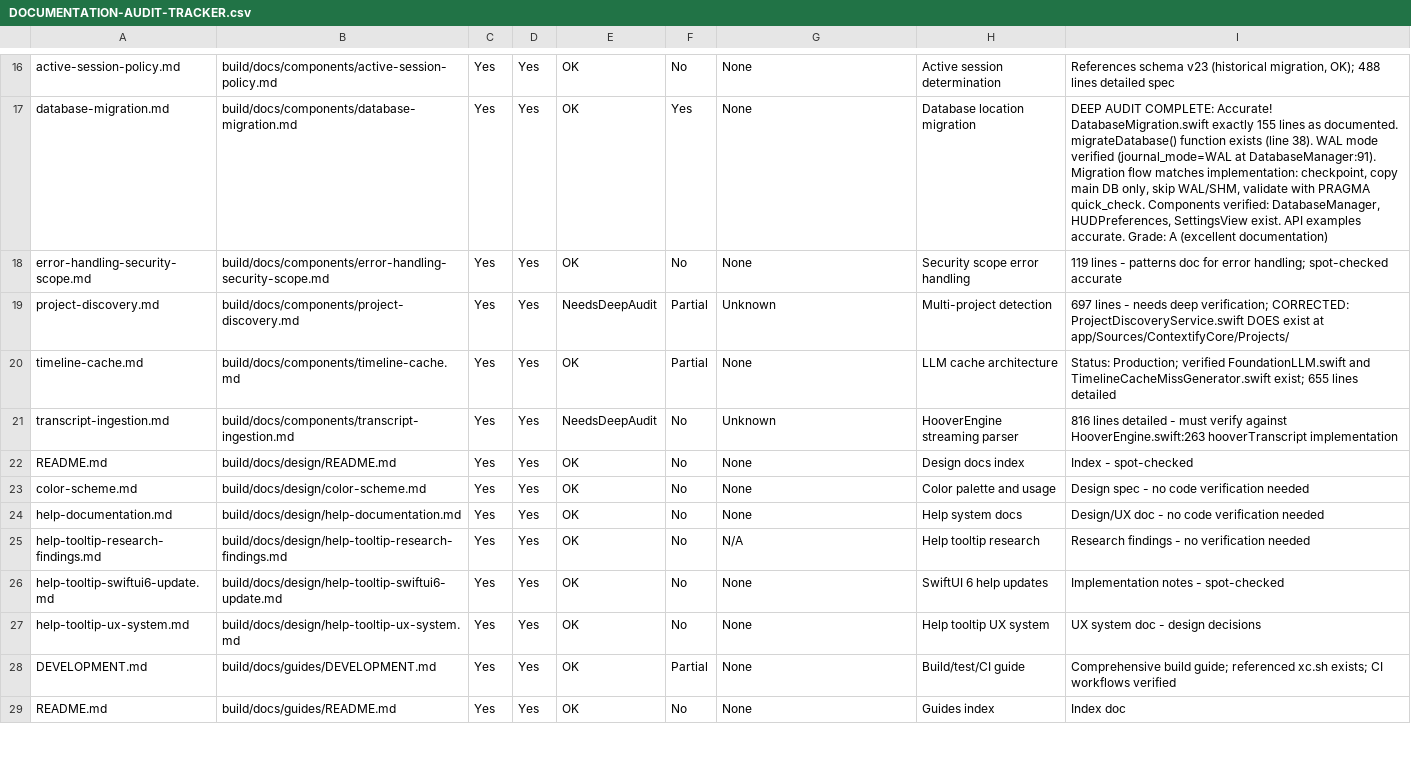
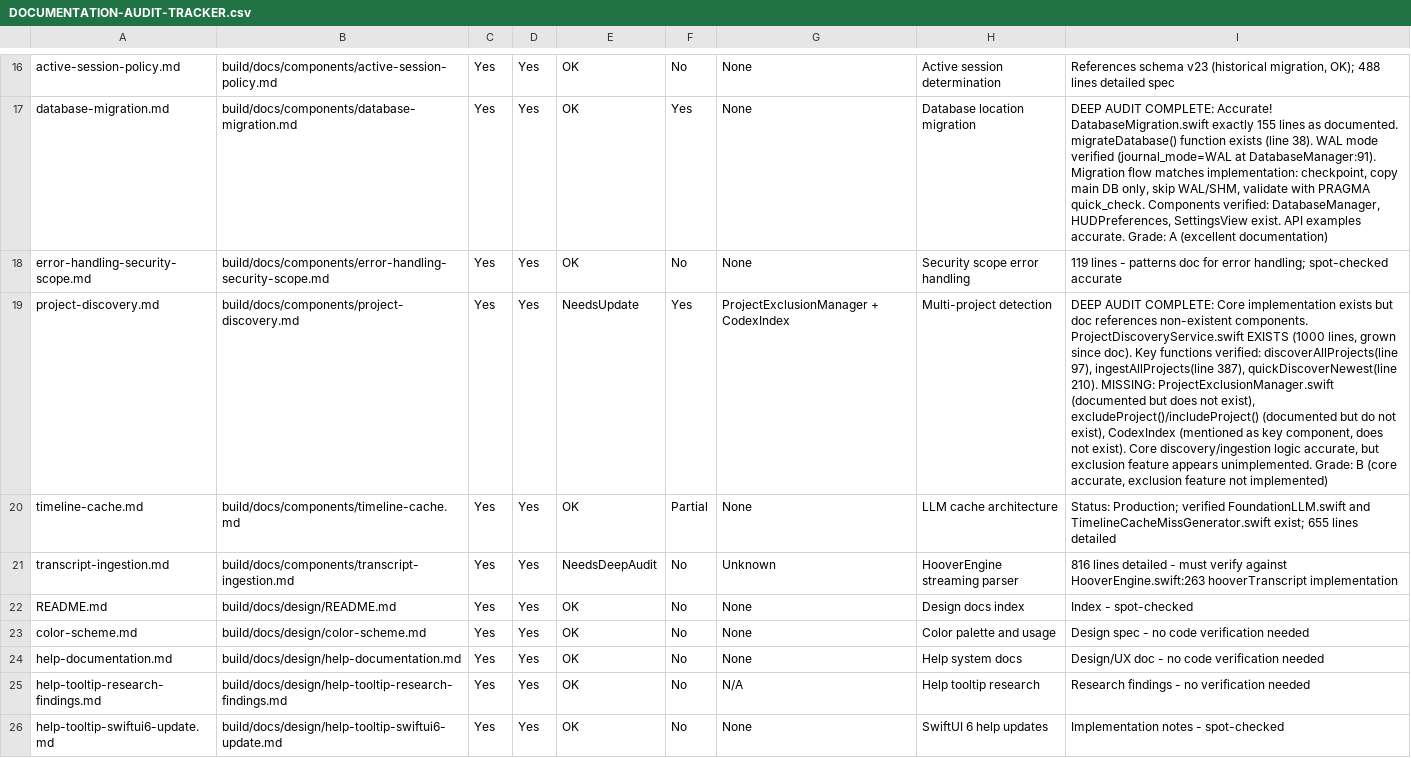
Before and after one commit to PeterPym/contextify, a CSV file: build/notes/DOCUMENTATION-AUDIT-TRACKER.csv, drawn as a sheet; only a part is shown, gaps mark what is left out; the shorter side is filled out with more unchanged rows; the diff names each change by its address in the sheet, - before the commit and + after, or states it on an @@ line.

```diff
--- a/build/notes/DOCUMENTATION-AUDIT-TRACKER.csv
+++ b/build/notes/DOCUMENTATION-AUDIT-TRACKER.csv
-E19: NeedsDeepAudit
+E19: NeedsUpdate
-F19: Partial
+F19: Yes
-G19: Unknown
+G19: ProjectExclusionManager + CodexIndex
-I19: 697 lines - needs deep verification; CORRECTED: ProjectDiscoveryService.swift DOES exist at app/Sources/ContextifyCore/Projects/
+I19: DEEP AUDIT COMPLETE: Core implementation exists but doc references non-existent components. ProjectDiscoveryService.swift EXISTS (1000 lines, grown since doc). Key functions verified: discoverAllProjects(line 97), ingestAllProjects(line 387), quickDiscoverNewest(line 210). MISSING: ProjectExclusionManager.swift (documented but does not exist), excludeProject()/includeProject() (documented but do not exist), CodexIndex (mentioned as key component, does not exist). Core discovery/ingestion logic accurate, but exclusion feature appears unimplemented. Grade: B (core accurate, exclusion feature not implemented)
```
